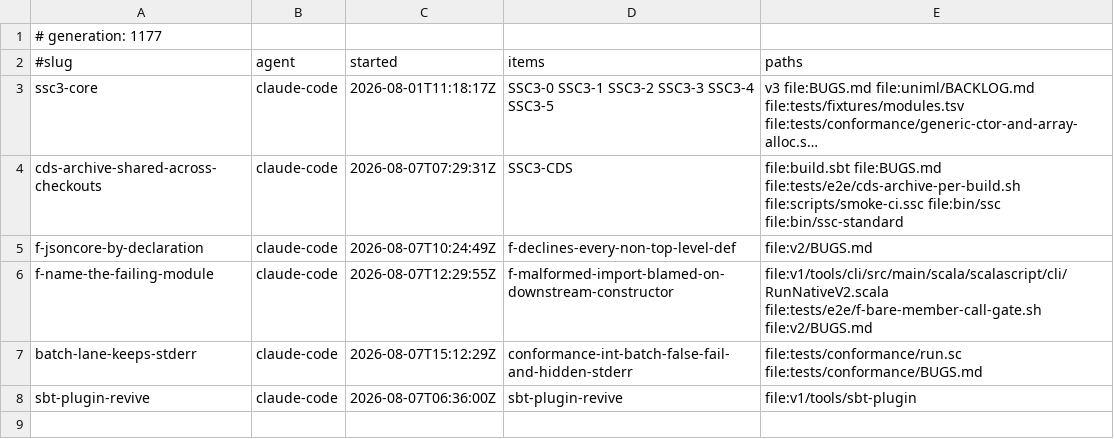
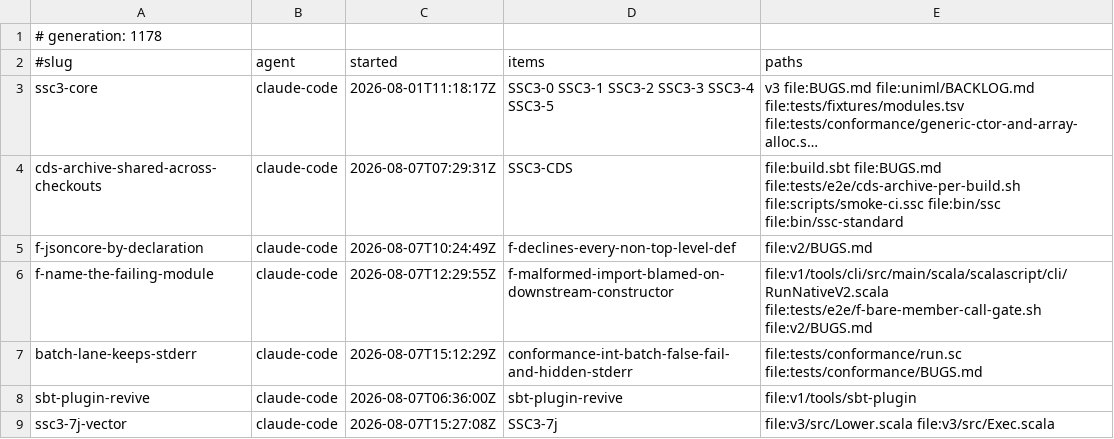
Before and after one commit to sergey-scherbina/scalascript, a TSV file: .work/active/LEDGER.tsv, drawn as a sheet; long unchanged cells end in ….

Commit message:
claim: ssc3-7j-vector (SSC3-7j) [skip ci]

```diff
--- a/.work/active/LEDGER.tsv
+++ b/.work/active/LEDGER.tsv
@@ -1,2 +1,2 @@
-# generation: 1177
+# generation: 1178
 #slug	agent	started	items	paths
@@ -8 +8,2 @@ batch-lane-keeps-stderr	claude-code	2026-08-07T15:12:29Z	conformance-int-batch-f
 sbt-plugin-revive	claude-code	2026-08-07T06:36:00Z	sbt-plugin-revive	file:v1/tools/sbt-plugin
+ssc3-7j-vector	claude-code	2026-08-07T15:27:08Z	SSC3-7j	file:v3/src/Lower.scala file:v3/src/Exec.scala
```
Also changed, not shown: 1 other file.
